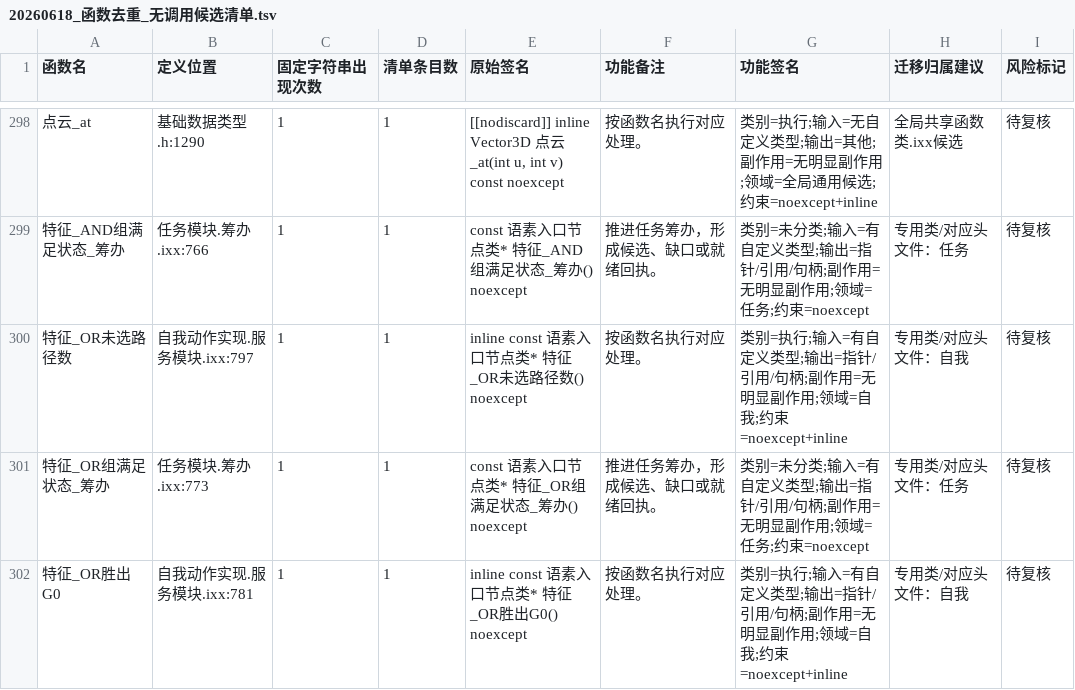
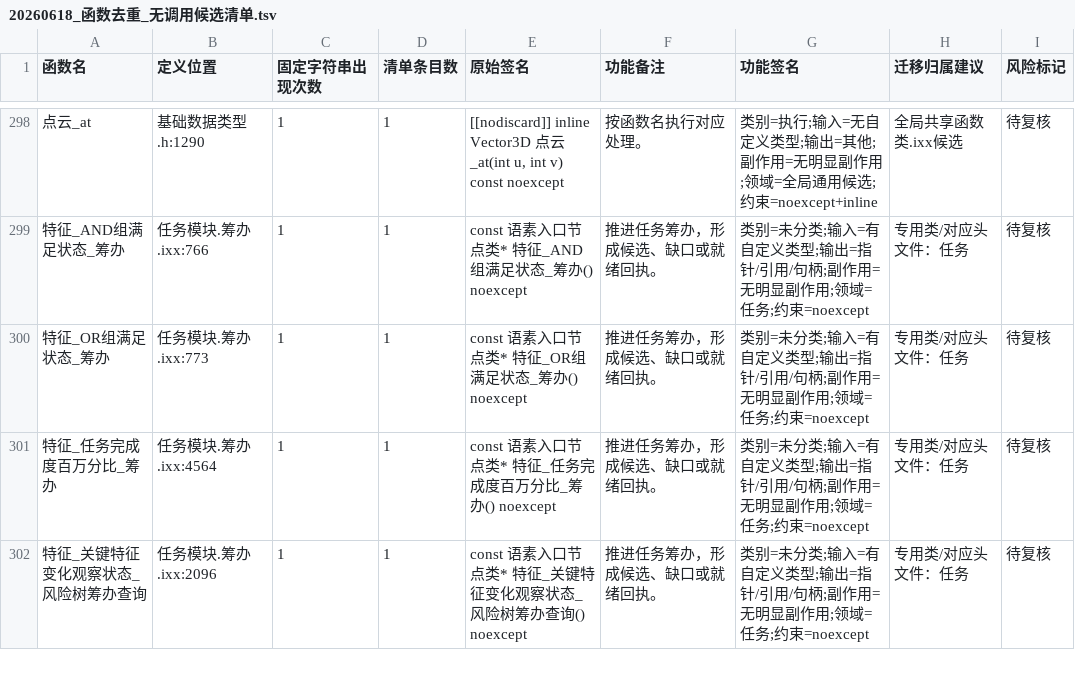
Before and after one commit to chunhaizh-cyber/Birthplace-of-digital-civilization, a TSV file: 实施记录/20260618_函数去重_无调用候选清单.tsv, drawn as a sheet; only a part is shown, gaps mark what is left out; the shorter side is filled out with more unchanged rows; the diff covers the shown part only.

```diff
--- a/实施记录/20260618_函数去重_无调用候选清单.tsv
+++ b/实施记录/20260618_函数去重_无调用候选清单.tsv
@@ -299,4 +299,2 @@
 "特征_AND组满足状态_筹办"	"任务模块.筹办.ixx:766"	"1"	"1"	"const 语素入口节点类* 特征_AND组满足状态_筹办() noexcept"	"推进任务筹办，形成候选、缺口或就绪回执。"	"类别=未分类;输入=有自定义类型;输出=指针/引用/句柄;副作用=无明显副作用;领域=任务;约束=noexcept"	"专用类/对应头文件：任务"	"待复核"
-"特征_OR未选路径数"	"自我动作实现.服务模块.ixx:797"	"1"	"1"	"inline const 语素入口节点类* 特征_OR未选路径数() noexcept"	"按函数名执行对应处理。"	"类别=执行;输入=有自定义类型;输出=指针/引用/句柄;副作用=无明显副作用;领域=自我;约束=noexcept+inline"	"专用类/对应头文件：自我"	"待复核"
 "特征_OR组满足状态_筹办"	"任务模块.筹办.ixx:773"	"1"	"1"	"const 语素入口节点类* 特征_OR组满足状态_筹办() noexcept"	"推进任务筹办，形成候选、缺口或就绪回执。"	"类别=未分类;输入=有自定义类型;输出=指针/引用/句柄;副作用=无明显副作用;领域=任务;约束=noexcept"	"专用类/对应头文件：任务"	"待复核"
-"特征_OR胜出G0"	"自我动作实现.服务模块.ixx:781"	"1"	"1"	"inline const 语素入口节点类* 特征_OR胜出G0() noexcept"	"按函数名执行对应处理。"	"类别=执行;输入=有自定义类型;输出=指针/引用/句柄;副作用=无明显副作用;领域=自我;约束=noexcept+inline"	"专用类/对应头文件：自我"	"待复核"
```
Also changed, not shown: 13 removed rows elsewhere in this file, 6 other files.
